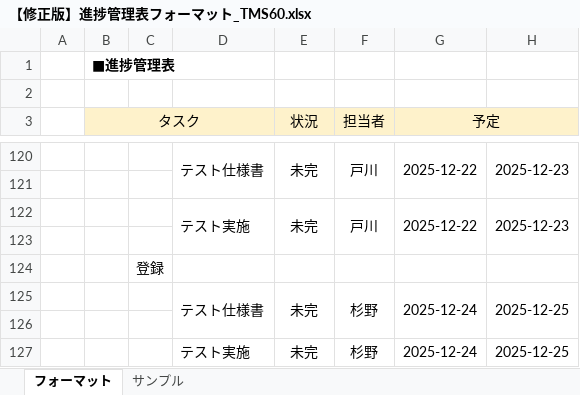
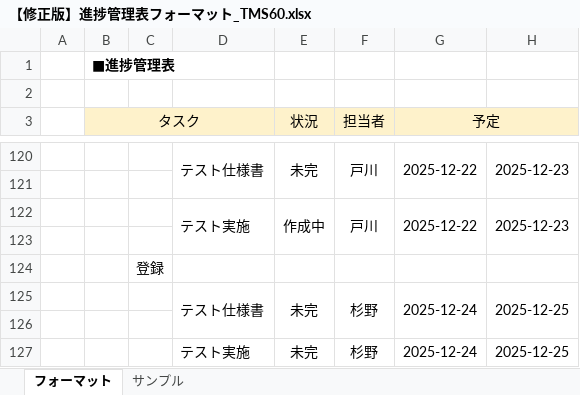
Before and after one commit to comsize-taishiro/TMS60, an Excel workbook: ドキュメント/【修正版】進捗管理表フォーマット_TMS60.xlsx, sheet フォーマット, drawn as a sheet; only a part is shown, gaps mark what is left out; values as stored, in another font and other column widths than the file's, no borders; the diff covers the shown part only; the diff names each change by its address in the sheet, - before the commit and + after, or states it on an @@ line.

```diff
--- a/ドキュメント/【修正版】進捗管理表フォーマット_TMS60.xlsx (sheet フォーマット)
+++ b/ドキュメント/【修正版】進捗管理表フォーマット_TMS60.xlsx (sheet フォーマット)
-E122 (状況): 未完
+E122 (状況): 作成中
```
Also changed, not shown: 16 edited cells and cell formats elsewhere in this sheet, ドキュメント/成果物_基本・詳細設計/成果物_基本・詳細設計_戸川.xlsx, 1 other file.
